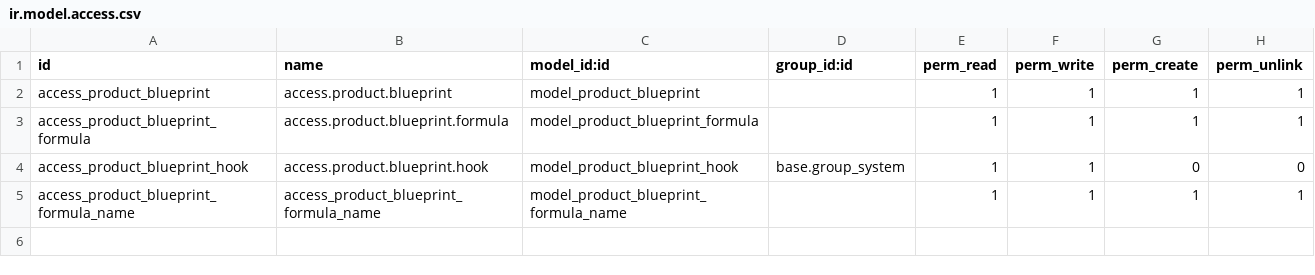
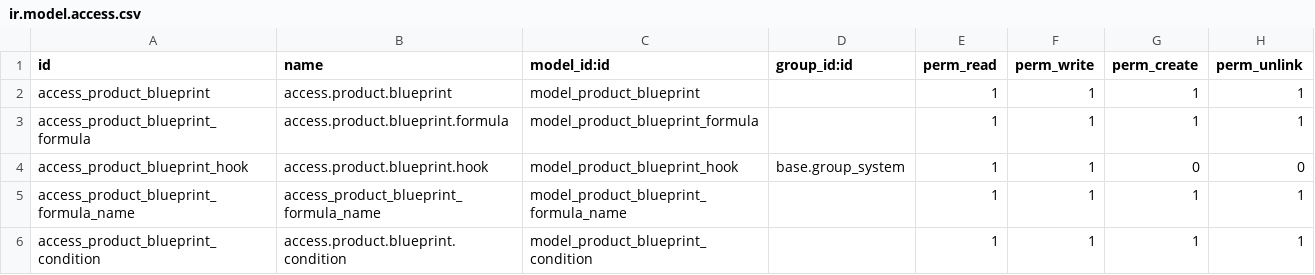
Before and after one commit to zurbaran/odoo_metal_manufacturing, a CSV file: product_blueprint_manager/security/ir.model.access.csv, drawn as a sheet.

Commit message:
[ADD] access rights for blueprint condition

```diff
--- a/product_blueprint_manager/security/ir.model.access.csv
+++ b/product_blueprint_manager/security/ir.model.access.csv
@@ -5 +5,2 @@ access_product_blueprint_hook,access.product.blueprint.hook,model_product_bluepr
 access_product_blueprint_formula_name,access_product_blueprint_formula_name,model_product_blueprint_formula_name,,1,1,1,1
+access_product_blueprint_condition,access.product.blueprint.condition,model_product_blueprint_condition,,1,1,1,1
```
